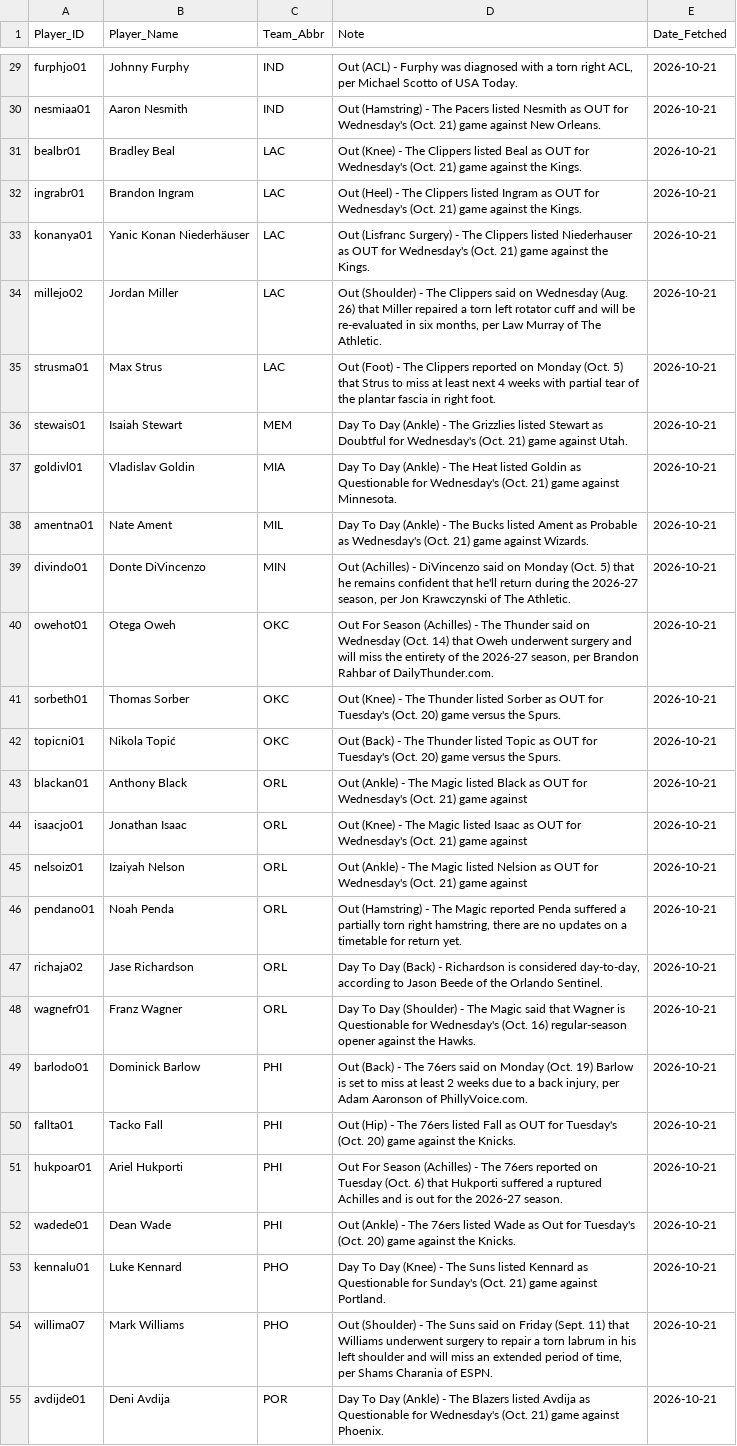
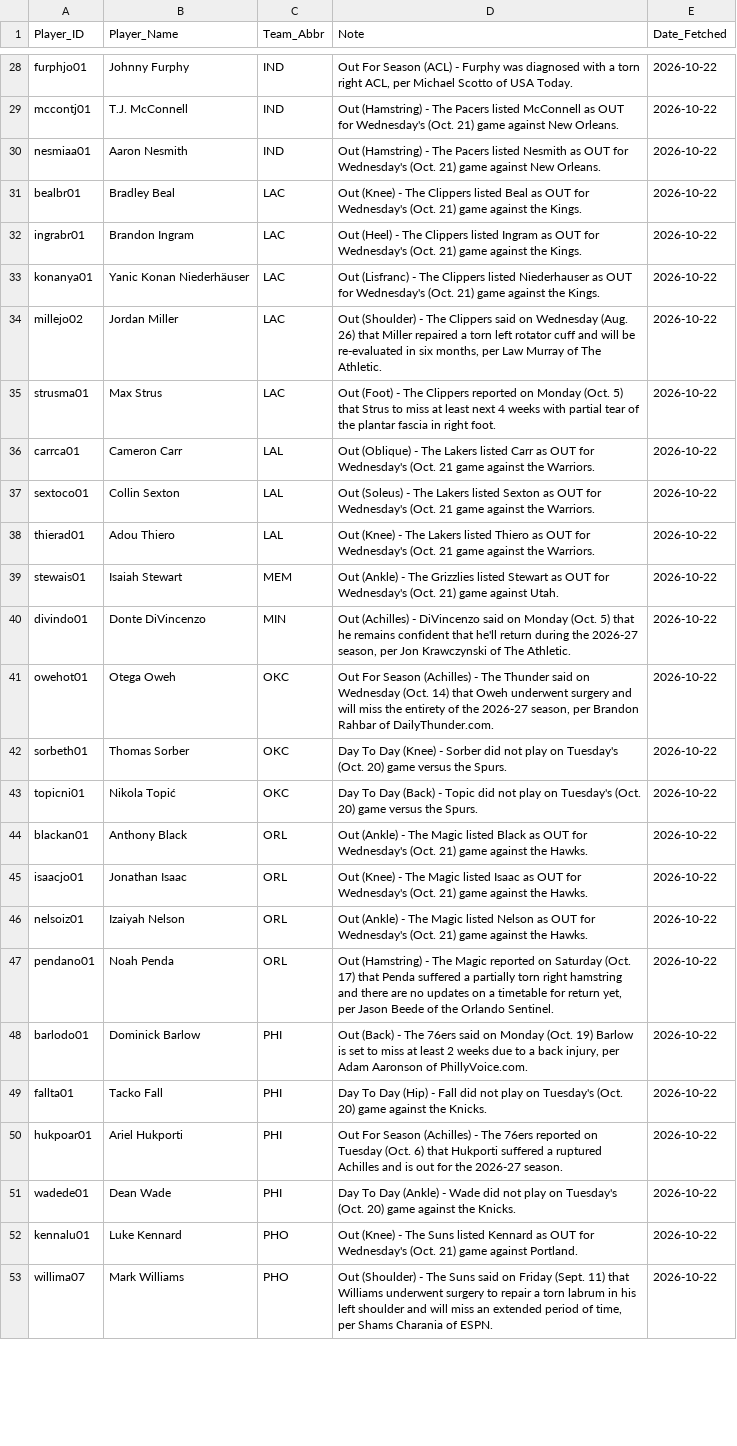
Before and after one commit to Ricky0627/nba-prediction-app, a CSV file: current_injuries.csv, drawn as a sheet; only a part is shown, gaps mark what is left out; removed rows and columns are numbered as before the commit, all else as after; the diff covers the shown part only; the diff names each change by its address in the sheet, - before the commit and + after, or states it on an @@ line.

```diff
--- a/current_injuries.csv
+++ b/current_injuries.csv
-D28 (Note): Out (ACL) -…
+D28 (Note): Out For Season (ACL) -…
-E28 (Date_Fetched): 2026-10-21
+E28 (Date_Fetched): 2026-10-22
+row 29: mccontj01 | T.J. McConnell | IND | Out (Hamstring) - The Pacers listed McConnell as OUT for Wednesday's (Oct. 21) game against New Orleans. | 2026-10-22
-E30:E35 (Date_Fetched): 2026-10-21
+E30:E35 (Date_Fetched): 2026-10-22
-D33 (Note): Out (Lisfranc Surgery) - The…
+D33 (Note): Out (Lisfranc) - The…
+row 36: carrca01 | Cameron Carr | LAL | Out (Oblique) - The Lakers listed Carr as OUT for Wednesday's (Oct. 21 game against the Warriors. | 2026-10-22
+row 37: sextoco01 | Collin Sexton | LAL | Out (Soleus) - The Lakers listed Sexton as OUT for Wednesday's (Oct. 21 game against the Warriors. | 2026-10-22
+row 38: thierad01 | Adou Thiero | LAL | Out (Knee) - The Lakers listed Thiero as OUT for Wednesday's (Oct. 21 game against the Warriors. | 2026-10-22
-D39 (Note): Day To Day (Ankle) - The Grizzlies listed Stewart as Doubtful for Wednesday's…
+D39 (Note): Out (Ankle) - The Grizzlies listed Stewart as OUT for Wednesday's…
-E39 (Date_Fetched): 2026-10-21
+E39 (Date_Fetched): 2026-10-22
-row 37: goldivl01 | Vladislav Goldin | MIA | Day To Day (Ankle) - The Heat listed Goldin as Questionable for Wednesday's (Oct. 21) game against Minnesota. | 2026-10-21
-row 38: amentna01 | Nate Ament | MIL | Day To Day (Ankle) - The Bucks listed Ament as Probable as Wednesday's (Oct. 21) game against Wizards. | 2026-10-21
-E40:E47 (Date_Fetched): 2026-10-21
+E40:E47 (Date_Fetched): 2026-10-22
-D42 (Note): Out (Knee) - The Thunder listed Sorber as OUT for Tuesday's (Oct.…
+D42 (Note): Day To Day (Knee) - Sorber did not play on Tuesday's (Oct.…
-D43 (Note): Out (Back) - The Thunder listed Topic as OUT for Tuesday's (Oct.…
+D43 (Note): Day To Day (Back) - Topic did not play on Tuesday's (Oct.…
-D44 (Note): …game against
+D44 (Note): …game against the Hawks.
-D45 (Note): …game against
+D45 (Note): …game against the Hawks.
-D46 (Note): …Magic listed Nelsion as OUT for Wednesday's (Oct. 21) game against
+D46 (Note): …Magic listed Nelson as OUT for Wednesday's (Oct. 21) game against the Hawks.
-D47 (Note): …Magic reported Penda suffered a partially torn right hamstring, there are no updates on a timetable for return yet.
+D47 (Note): …Magic reported on Saturday (Oct. 17) that Penda suffered a partially torn right hamstring and there are no updates on a timetable for return yet, per Jason Beede of the Orlando Sentinel.
-row 47: richaja02 | Jase Richardson | ORL | Day To Day (Back) - Richardson is considered day-to-day, according to Jason Beede of the Orlando Sentinel. | 2026-10-21
-row 48: wagnefr01 | Franz Wagner | ORL | Day To Day (Shoulder) - The Magic said that Wagner is Questionable for Wednesday's (Oct. 16) regular-season opener against the Hawks. | 2026-10-21
-E48:E53 (Date_Fetched): 2026-10-21
+E48:E53 (Date_Fetched): 2026-10-22
-D49 (Note): Out (Hip) - The 76ers listed Fall as OUT for Tuesday's (Oct.…
+D49 (Note): Day To Day (Hip) - Fall did not play on Tuesday's (Oct.…
-D51 (Note): Out (Ankle) - The 76ers listed Wade as Out for Tuesday's (Oct.…
+D51 (Note): Day To Day (Ankle) - Wade did not play on Tuesday's (Oct.…
-D52 (Note): Day To Day (Knee) - The Suns listed Kennard as Questionable for Sunday's (Oct. 21)…
+D52 (Note): Out (Knee) - The Suns listed Kennard as OUT for Wednesday's (Oct. 21)…
-row 55: avdijde01 | Deni Avdija | POR | Day To Day (Ankle) - The Blazers listed Avdija as Questionable for Wednesday's (Oct. 21) game against Phoenix. | 2026-10-21
```
Also changed, not shown: 6 added rows, 5 removed rows and 52 edited cells elsewhere in this file, final_analysis_report.csv, final_analysis_report_v800.csv, 13 other files.
